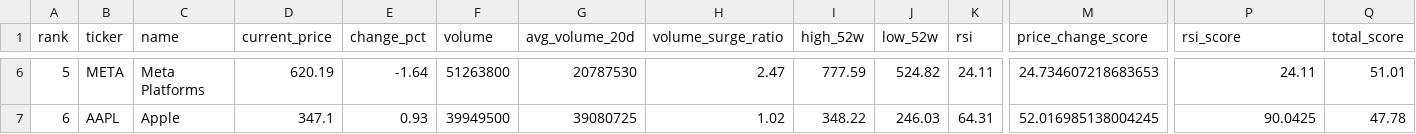
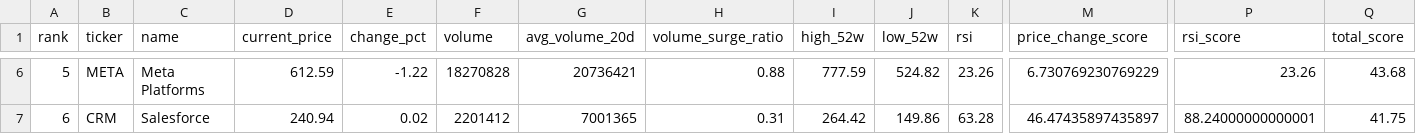
Before and after one commit to ynokinawa19-lgtm/stock-ranking-app, a CSV file: data/ranking_us.csv, drawn as a sheet; only a part is shown, gaps mark what is left out; the diff covers the shown part only; the diff names each change by its address in the sheet, - before the commit and + after, or states it on an @@ line.

```diff
--- a/data/ranking_us.csv
+++ b/data/ranking_us.csv
-D6 (current_price): 620.19
+D6 (current_price): 612.59
-E6 (change_pct): -1.64
+E6 (change_pct): -1.22
-F6 (volume): 51263800
+F6 (volume): 18270828
-G6 (avg_volume_20d): 20787530
+G6 (avg_volume_20d): 20736421
-H6 (volume_surge_ratio): 2.47
+H6 (volume_surge_ratio): 0.88
-K6 (rsi): 24.11
+K6 (rsi): 23.26
-M6 (price_change_score): 24.734607218683653
+M6 (price_change_score): 6.730769230769229
-P6 (rsi_score): 24.11
+P6 (rsi_score): 23.26
-Q6 (total_score): 51.01
+Q6 (total_score): 43.68
-B7 (ticker): AAPL
+B7 (ticker): CRM
-C7 (name): Apple
+C7 (name): Salesforce
-D7 (current_price): 347.1
+D7 (current_price): 240.94
-E7 (change_pct): 0.93
+E7 (change_pct): 0.02
-F7 (volume): 39949500
+F7 (volume): 2201412
-G7 (avg_volume_20d): 39080725
+G7 (avg_volume_20d): 7001365
-H7 (volume_surge_ratio): 1.02
+H7 (volume_surge_ratio): 0.31
-I7 (high_52w): 348.22
+I7 (high_52w): 264.42
-J7 (low_52w): 246.03
+J7 (low_52w): 149.86
-K7 (rsi): 64.31
+K7 (rsi): 63.28
-M7 (price_change_score): 52.016985138004245
+M7 (price_change_score): 46.47435897435897
-P7 (rsi_score): 90.0425
+P7 (rsi_score): 88.24000000000001
-Q7 (total_score): 47.78
+Q7 (total_score): 41.75
```
Also changed, not shown: 174 edited cells elsewhere in this file, data/ranking_jp.csv, 1 other file.
